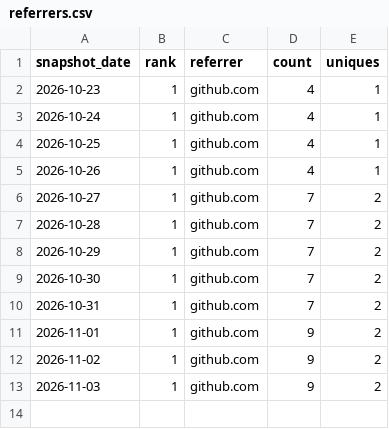
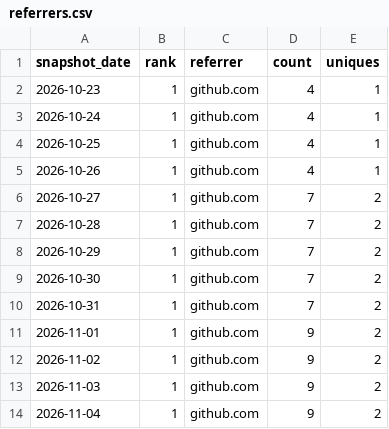
Before and after one commit to danielep71/K-FRTB-ASA, a CSV file: data/referrers.csv, drawn as a sheet; the diff names each change by its address in the sheet, - before the commit and + after, or states it on an @@ line.

```diff
--- a/data/referrers.csv
+++ b/data/referrers.csv
+row 14: 2026-11-04 | 1 | github.com | 9 | 2
```
Also changed, not shown: data/daily.csv, data/paths.csv, 2 other files.
